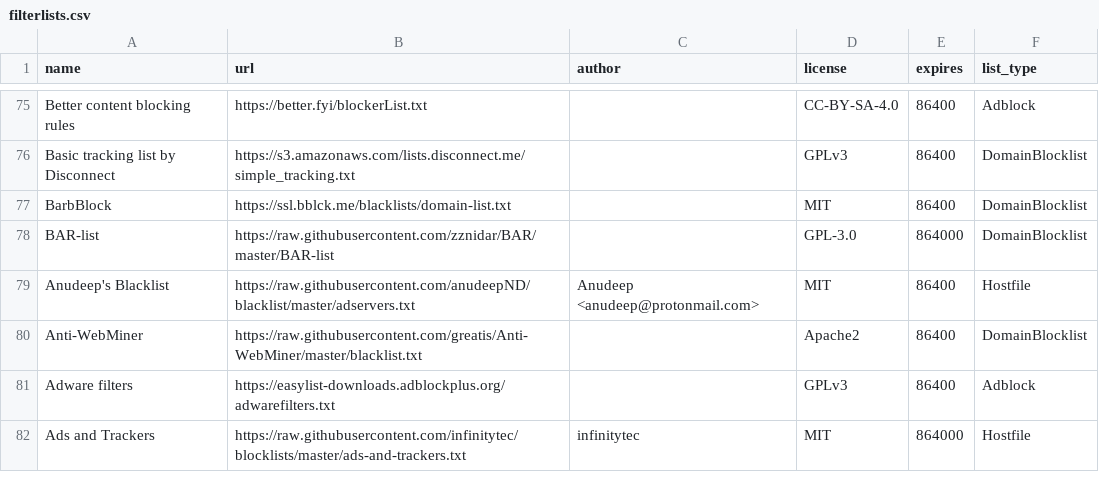
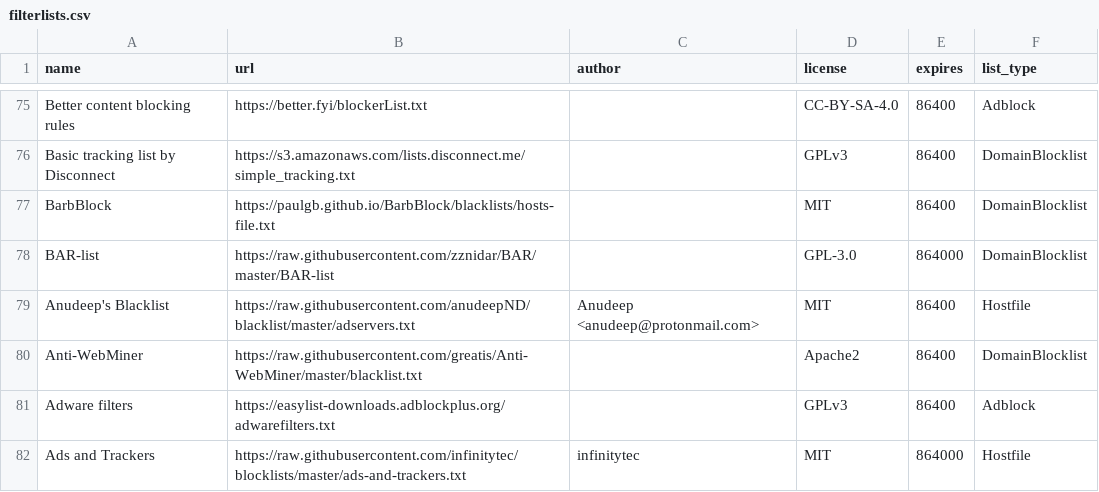
Before and after one commit to sai-cryptacker/blockconvert, a CSV file: filterlists.csv, drawn as a sheet; only a part is shown, gaps mark what is left out.

Commit message:
Fixed BarbBlock and updated

```diff
--- a/filterlists.csv
+++ b/filterlists.csv
@@ -76,3 +76,3 @@ Better content blocking rules,https://better.fyi/blockerList.txt,,CC-BY-SA-4.0,8
 Basic tracking list by Disconnect,https://s3.amazonaws.com/lists.disconnect.me/simple_tracking.txt,,GPLv3,86400,DomainBlocklist
-BarbBlock,https://ssl.bblck.me/blacklists/domain-list.txt,,MIT,86400,DomainBlocklist
+BarbBlock,https://paulgb.github.io/BarbBlock/blacklists/hosts-file.txt,,MIT,86400,DomainBlocklist
 BAR-list,https://raw.githubusercontent.com/zznidar/BAR/master/BAR-list,,GPL-3.0,864000,DomainBlocklist
```
Also changed, not shown: 7 other files.
